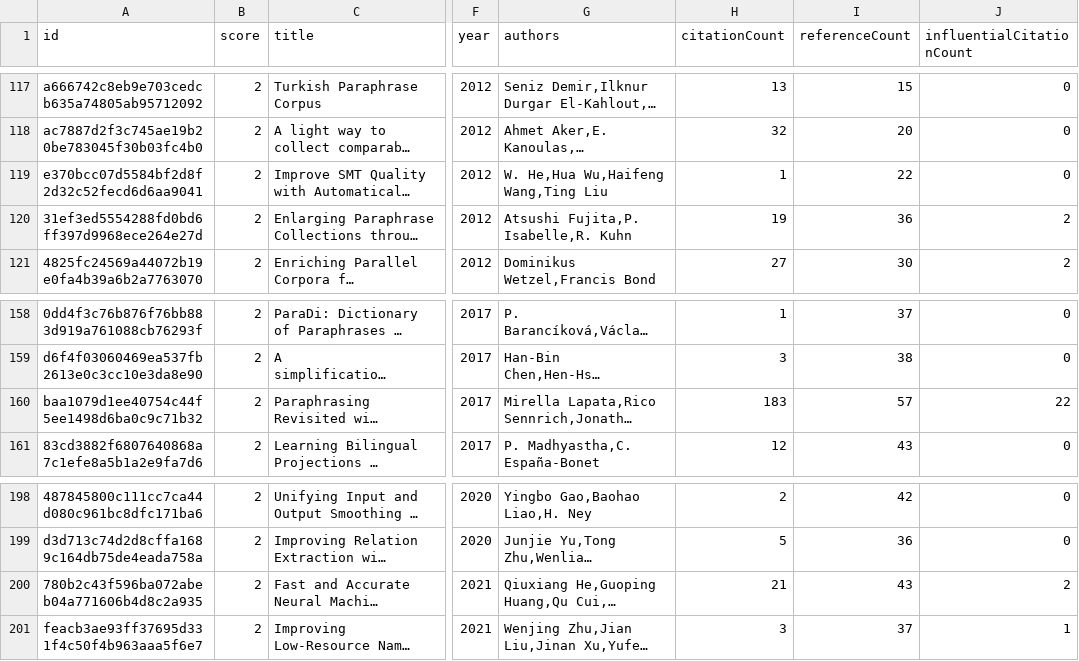
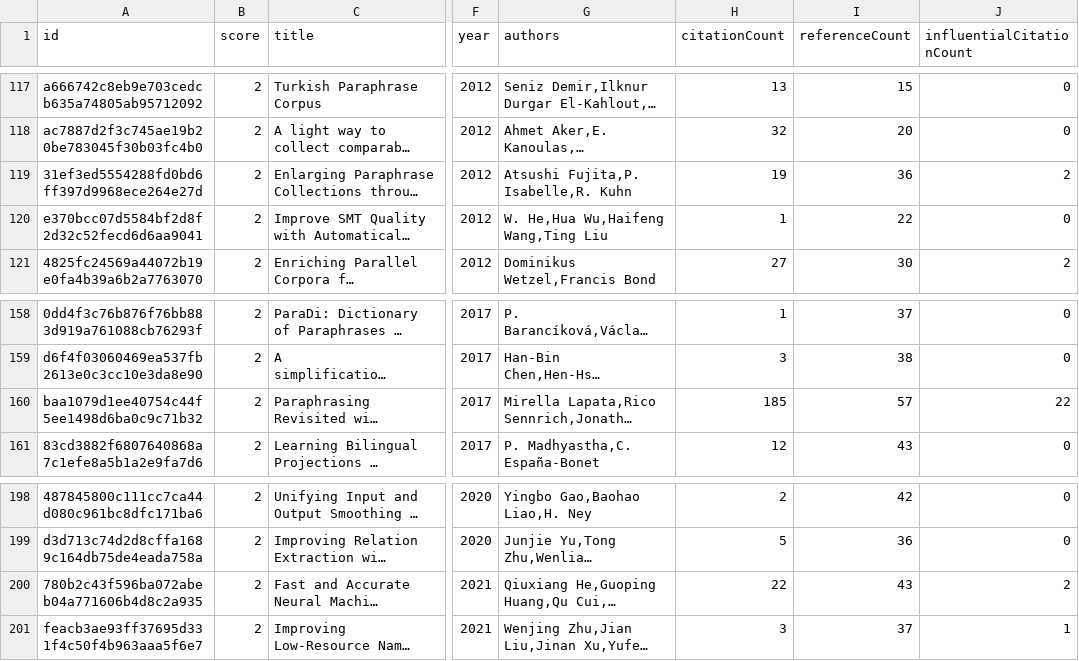
Before and after one commit to avi-jit/SIMOR, a CSV file: data/candidatePapers.csv, drawn as a sheet; only a part is shown, gaps mark what is left out; long unchanged cells end in …; the diff covers the shown part only; the diff names each change by its address in the sheet, - before the commit and + after, or states it on an @@ line.

```diff
--- a/data/candidatePapers.csv
+++ b/data/candidatePapers.csv
@@ row 120 moved to row 119: 31ef3ed5554288fd0bd6ff397d9968ece264e27d @@
-H160 (citationCount): 183
+H160 (citationCount): 185
-H200 (citationCount): 21
+H200 (citationCount): 22
```
Also changed, not shown: 1 moved row and 13 edited cells elsewhere in this file, 2 other files.
